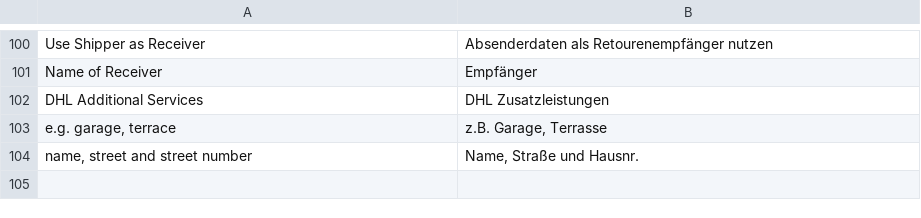
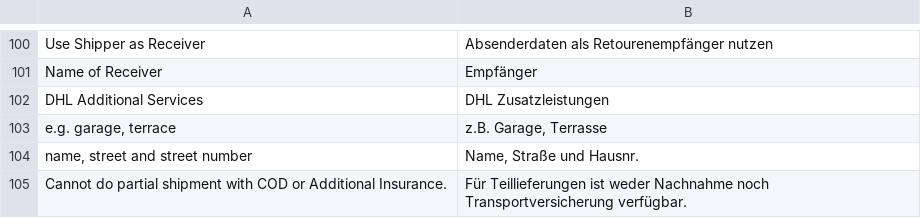
Before and after one commit to DevilBubble/Versenden_Test, a CSV file: app/locale/de_DE/Dhl_Versenden.csv, drawn as a sheet; only a part is shown, gaps mark what is left out.

Commit message:
DHLGKP-20: translate exception message in catch phrase, add translation for invalid shipmentorder to .csv files

```diff
--- a/app/locale/de_DE/Dhl_Versenden.csv
+++ b/app/locale/de_DE/Dhl_Versenden.csv
@@ -104 +104,2 @@
 "name, street and street number","Name, Straße und Hausnr."
+"Cannot do partial shipment with COD or Additional Insurance.", "Für Teillieferungen ist weder Nachnahme noch Transportversicherung verfügbar."
```
Also changed, not shown: app/locale/en_US/Dhl_Versenden.csv, 1 other file.
